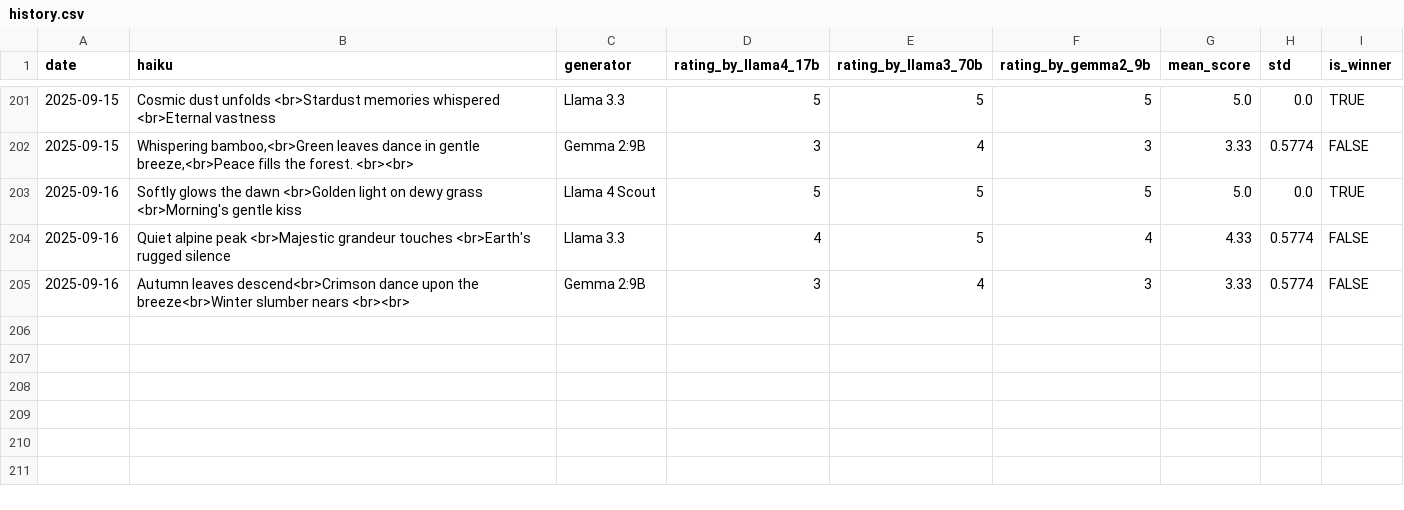
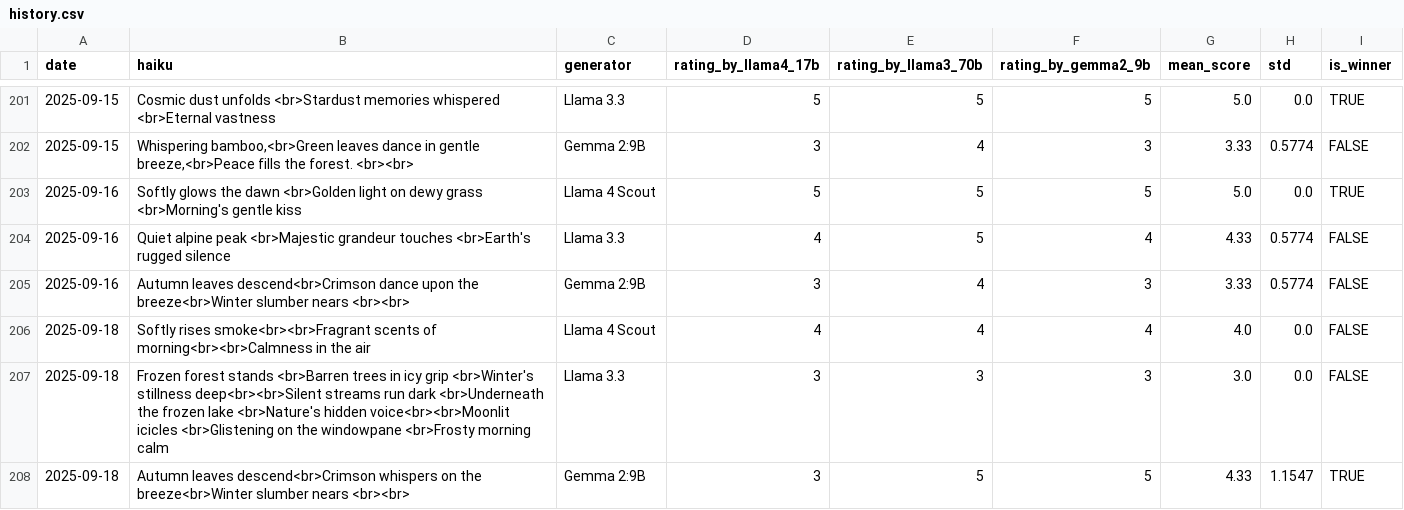
Before and after one commit to abeljohny/abeljohny, a CSV file: assets/history.csv, drawn as a sheet; only a part is shown, gaps mark what is left out; the diff names each change by its address in the sheet, - before the commit and + after, or states it on an @@ line.

```diff
--- a/assets/history.csv
+++ b/assets/history.csv
+row 206: 2025-09-18 | Softly rises smoke<br><br>Fragrant scents of morning<br><br>Calmness in the air | Llama 4 Scout | 4 | 4 | 4 | 4.0 | 0.0 | FALSE
+row 207: 2025-09-18 | Frozen forest stands <br>Barren trees in icy grip <br>Winter's stillness deep<br><br>Silent streams run dark <br>Underneath the frozen lake <br>Nature's hidden voice<br><br>Moonlit icicles <br>Glistening on the windowpane <br>Frosty morning calm | Llama 3.3 | 3 | 3 | 3 | 3.0 | 0.0 | FALSE
+row 208: 2025-09-18 | Autumn leaves descend<br>Crimson whispers on the breeze<br>Winter slumber nears <br><br> | Gemma 2:9B | 3 | 5 | 5 | 4.33 | 1.1547 | TRUE
```
Also changed, not shown: 2 other files.
